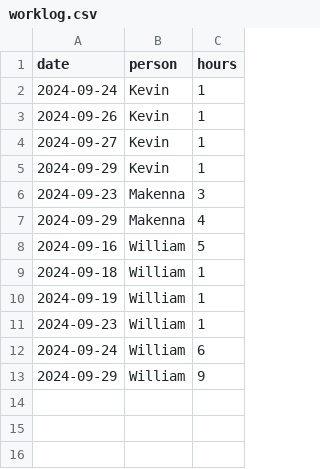
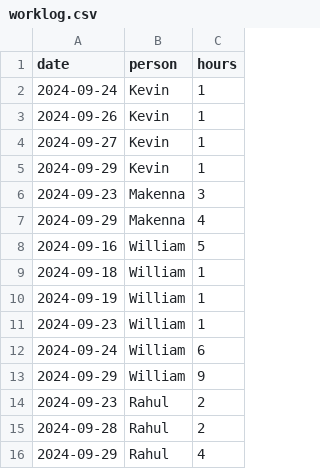
Before and after one commit to williamatku/eecs581-project-2, a CSV file: worklog.csv, drawn as a sheet.

Commit message:
received rahul's worklog

```diff
--- a/worklog.csv
+++ b/worklog.csv
@@ -13 +13,4 @@ date,person,hours
 2024-09-29,William,9
+2024-09-23,Rahul,2
+2024-09-28,Rahul,2
+2024-09-29,Rahul,4
```
